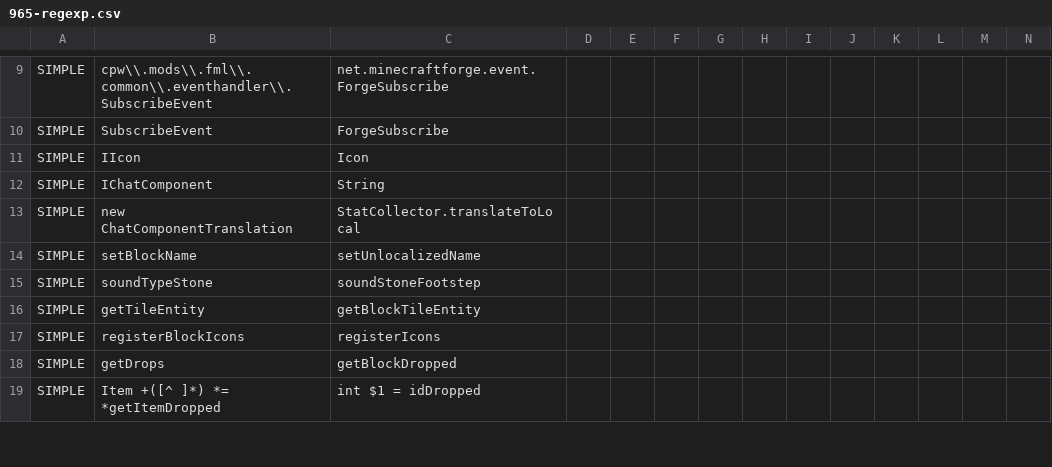
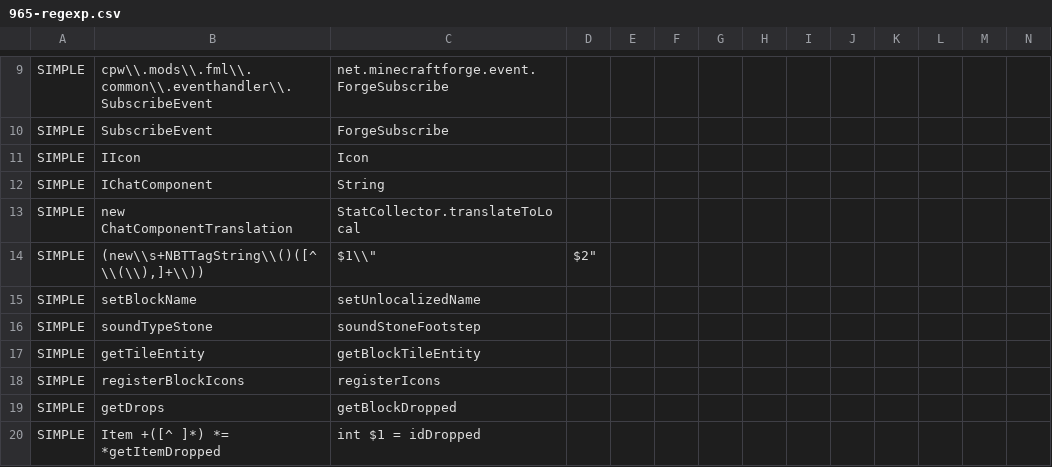
Before and after one commit to yogpstop/QuarryPlus, a CSV file: src/patch/965-regexp.csv, drawn as a sheet; only a part is shown, gaps mark what is left out; rows hold the shown columns only; the diff names each change by its address in the sheet, - before the commit and + after, or states it on an @@ line.

```diff
--- a/src/patch/965-regexp.csv
+++ b/src/patch/965-regexp.csv
+row 14: SIMPLE | (new\\s+NBTTagString\\()([^\\(\\),]+\\)) | $1\\" | $2"
```
Also changed, not shown: src/patch/534-regexp.csv, 1 other file.
